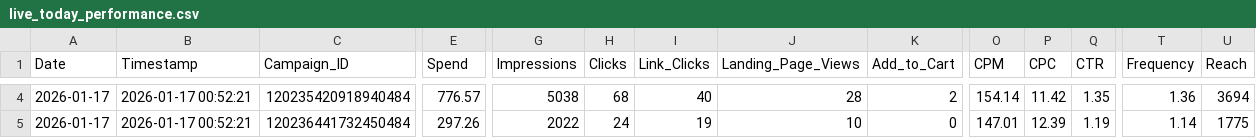
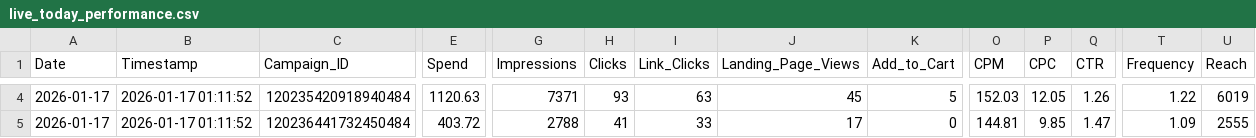
Before and after one commit to sreepathiyogi-blip/meta-live-dashboard, a CSV file: live_today_performance.csv, drawn as a sheet; only a part is shown, gaps mark what is left out; the diff covers the shown part only; the diff names each change by its address in the sheet, - before the commit and + after, or states it on an @@ line.

```diff
--- a/live_today_performance.csv
+++ b/live_today_performance.csv
-B4:B5 (Timestamp): 2026-01-17 00:52:21
+B4:B5 (Timestamp): 2026-01-17 01:11:52
-E4 (Spend): 776.57
+E4 (Spend): 1120.63
-G4 (Impressions): 5038
+G4 (Impressions): 7371
-H4 (Clicks): 68
+H4 (Clicks): 93
-I4 (Link_Clicks): 40
+I4 (Link_Clicks): 63
-J4 (Landing_Page_Views): 28
+J4 (Landing_Page_Views): 45
-K4 (Add_to_Cart): 2
+K4 (Add_to_Cart): 5
-O4 (CPM): 154.14
+O4 (CPM): 152.03
-P4 (CPC): 11.42
+P4 (CPC): 12.05
-Q4 (CTR): 1.35
+Q4 (CTR): 1.26
-T4 (Frequency): 1.36
+T4 (Frequency): 1.22
-U4 (Reach): 3694
+U4 (Reach): 6019
-E5 (Spend): 297.26
+E5 (Spend): 403.72
-G5 (Impressions): 2022
+G5 (Impressions): 2788
-H5 (Clicks): 24
+H5 (Clicks): 41
-I5 (Link_Clicks): 19
+I5 (Link_Clicks): 33
-J5 (Landing_Page_Views): 10
+J5 (Landing_Page_Views): 17
-O5 (CPM): 147.01
+O5 (CPM): 144.81
-P5 (CPC): 12.39
+P5 (CPC): 9.85
-Q5 (CTR): 1.19
+Q5 (CTR): 1.47
-T5 (Frequency): 1.14
+T5 (Frequency): 1.09
-U5 (Reach): 1775
+U5 (Reach): 2555
```
Also changed, not shown: 156 edited cells elsewhere in this file, complete_campaign_data.csv, daily_summary.csv, 2 other files.
